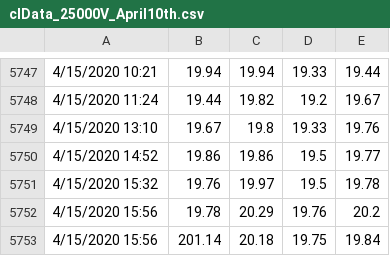
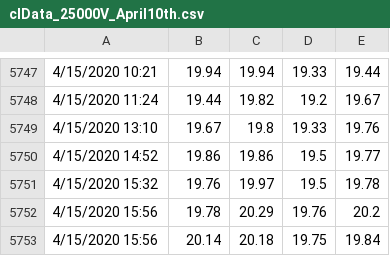
Before and after one commit to thetradingwhisperer/ML4TradingCL_volume, a CSV file: clData_25000V_April10th.csv, drawn as a sheet; only a part is shown, gaps mark what is left out.

Commit message:
Update clData_25000V_April10th.csv

```diff
--- a/clData_25000V_April10th.csv
+++ b/clData_25000V_April10th.csv
@@ -5752,2 +5752,2 @@
 4/15/2020 15:56,19.78,20.29,19.76,20.2
-4/15/2020 15:56,201.14,20.18,19.75,19.84
+4/15/2020 15:56,20.14,20.18,19.75,19.84
```
